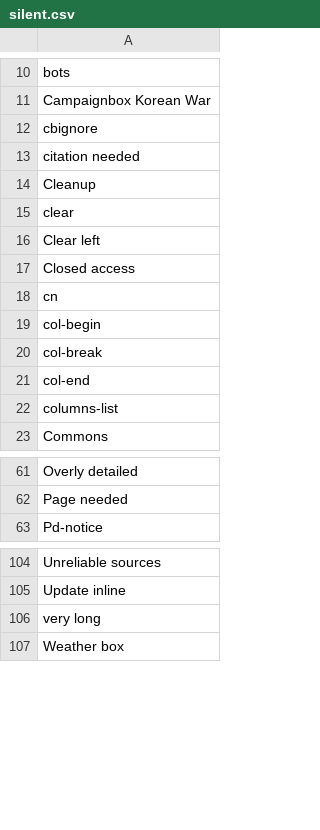
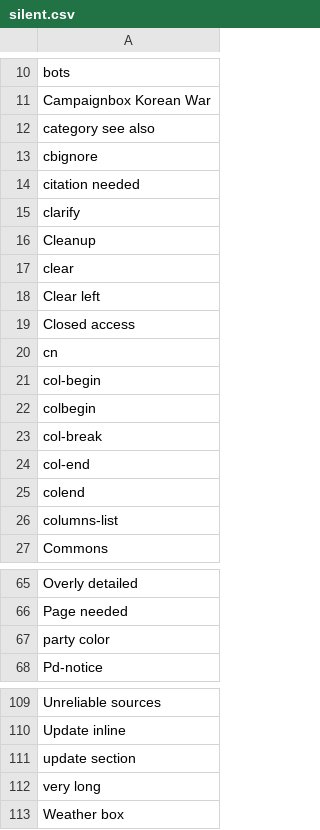
Before and after one commit to szabgab/wikipedia-to-epub.rs, a CSV file: src/silent.csv, drawn as a sheet; only a part is shown, gaps mark what is left out.

```diff
--- a/src/silent.csv
+++ b/src/silent.csv
@@ -11,4 +11,6 @@ bots
 Campaignbox Korean War
+category see also
 cbignore
 citation needed
+clarify
 Cleanup
@@ -19,4 +21,6 @@ cn
 col-begin
+colbegin
 col-break
 col-end
+colend
 columns-list
@@ -62,2 +66,3 @@ Overly detailed
 Page needed
+party color
 Pd-notice
@@ -105,2 +110,3 @@ Unreliable sources
 Update inline
+update section
 very long
```
Also changed, not shown: src/navigations.csv, 4 other files.
